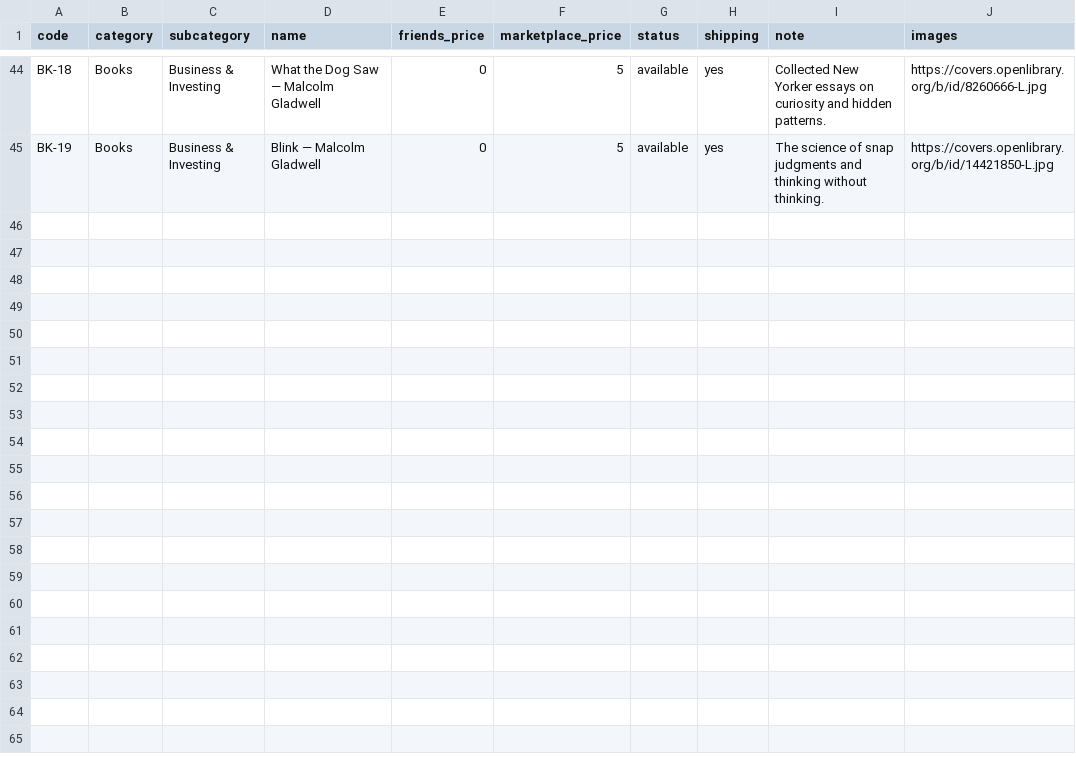
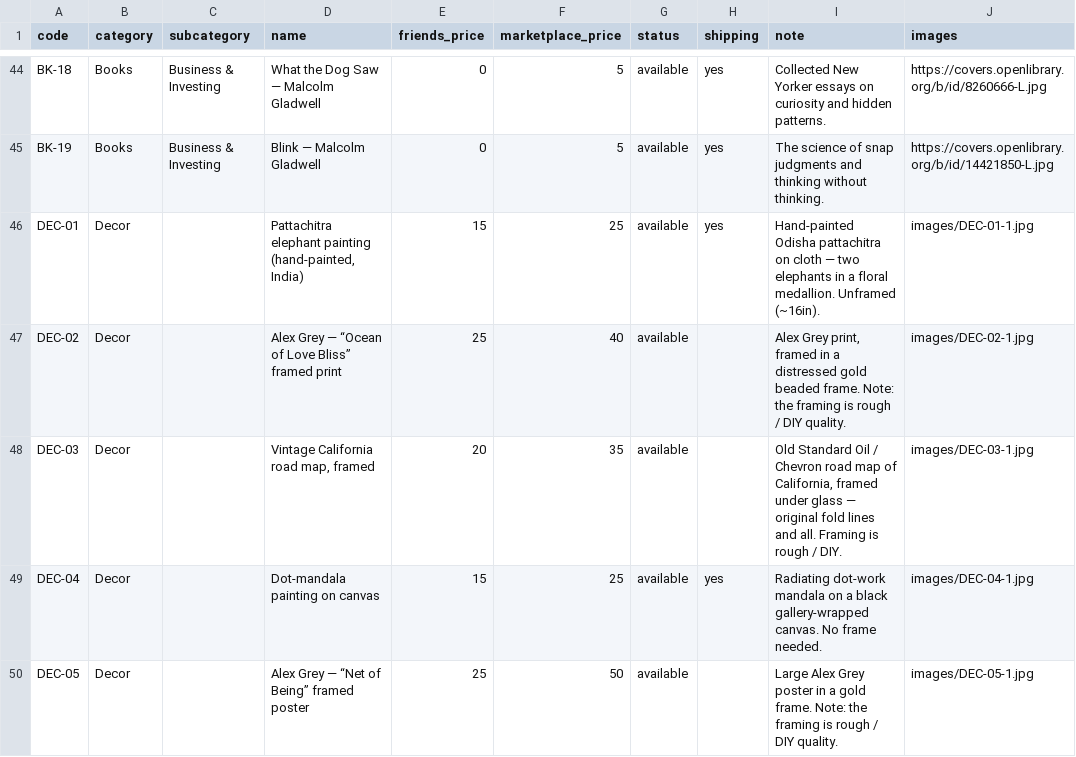
Before and after one commit to gmacfarq/moving-sale, a CSV file: books.csv, drawn as a sheet; only a part is shown, gaps mark what is left out.

```diff
--- a/books.csv
+++ b/books.csv
@@ -45 +45,6 @@ BK-18,Books,Business & Investing,What the Dog Saw — Malcolm Gladwell,0,5,avail
 BK-19,Books,Business & Investing,Blink — Malcolm Gladwell,0,5,available,yes,The science of snap judgments and thinking without thinking.,https://covers.openlibrary.org/b/id/14421850-L.jpg
+DEC-01,Decor,,"Pattachitra elephant painting (hand-painted, India)",15,25,available,yes,Hand-painted Odisha pattachitra on cloth — two elephants in a floral medallion. Unframed (~16in).,images/DEC-01-1.jpg
+DEC-02,Decor,,Alex Grey — “Ocean of Love Bliss” framed print,25,40,available,,"Alex Grey print, framed in a distressed gold beaded frame. Note: the framing is rough / DIY quality.",images/DEC-02-1.jpg
+DEC-03,Decor,,"Vintage California road map, framed",20,35,available,,"Old Standard Oil / Chevron road map of California, framed under glass — original fold lines and all. Framing is rough / DIY.",images/DEC-03-1.jpg
+DEC-04,Decor,,Dot-mandala painting on canvas,15,25,available,yes,Radiating dot-work mandala on a black gallery-wrapped canvas. No frame needed.,images/DEC-04-1.jpg
+DEC-05,Decor,,Alex Grey — “Net of Being” framed poster,25,50,available,,Large Alex Grey poster in a gold frame. Note: the framing is rough / DIY quality.,images/DEC-05-1.jpg
```
Also changed, not shown: 7 other files.
